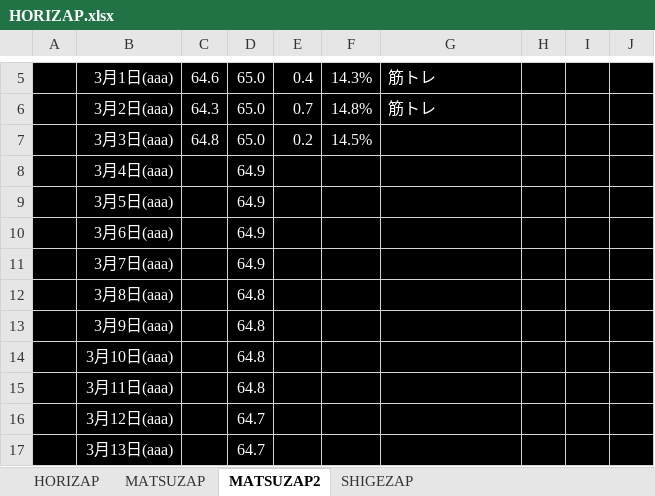
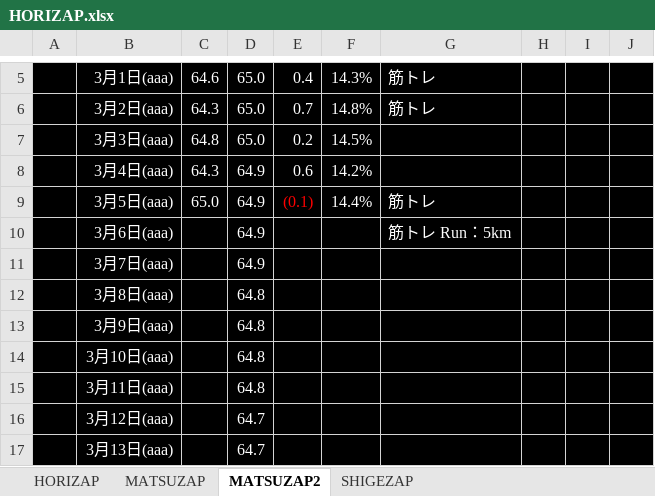
Before and after one commit to GS-Shigenaga/HORIZAP, an Excel workbook: HORIZAP.xlsx, sheet MATSUZAP2, drawn as a sheet; only a part is shown, gaps mark what is left out; values as stored, in another font and other column widths than the file's, no borders; charts and pictures not drawn; the diff names each change by its address in the sheet, - before the commit and + after, or states it on an @@ line.

Commit message:
最近運動をさぼってますなぁ・・・

```diff
--- a/HORIZAP.xlsx (sheet MATSUZAP2)
+++ b/HORIZAP.xlsx (sheet MATSUZAP2)
-C8: (empty)
+C8: 64.3
-E8: (empty)
+E8: 0.6
-F8: (empty)
+F8: 14.2%
-C9: (empty)
+C9: 65.0
-E9: (empty)
+E9: (0.1)
-F9: (empty)
+F9: 14.4%
-G9: (empty)
+G9: 筋トレ
-G10: (empty)
+G10: 筋トレ Run：5km
```
Also changed, not shown: charts or pictures.
